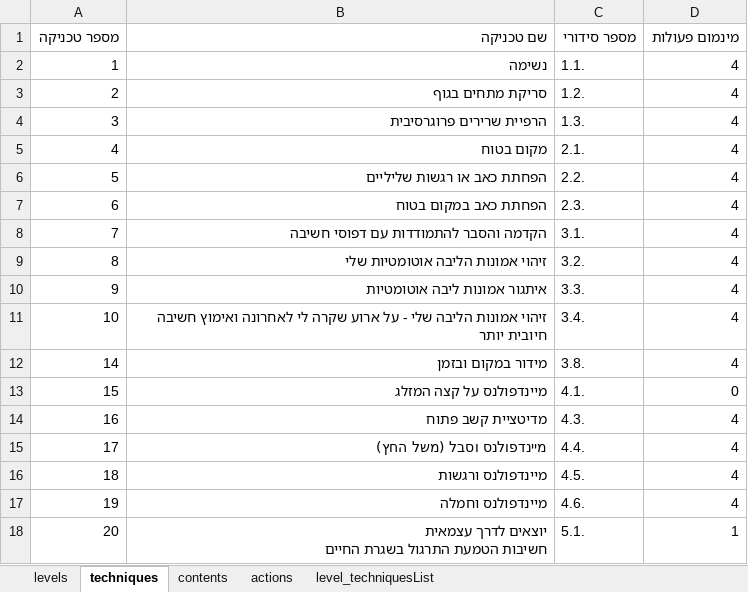
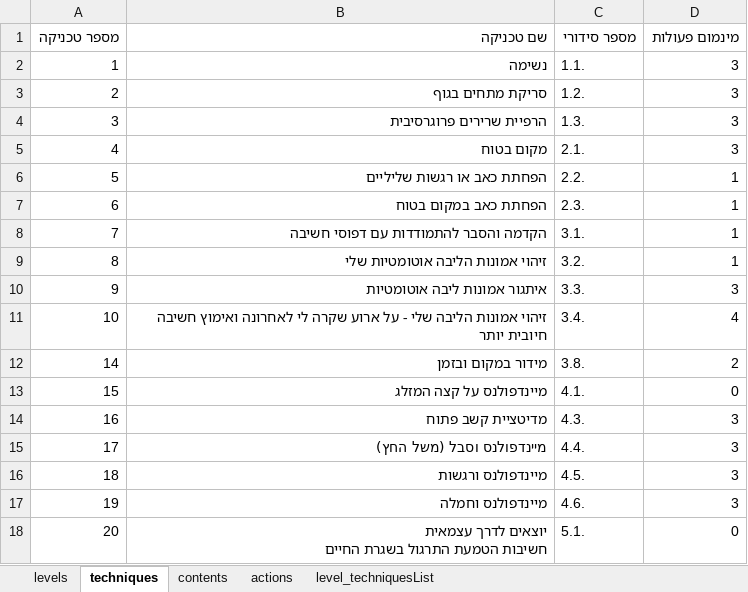
Before and after one commit to ozseadia/COBIMINDEX, an Excel workbook: Data/checkWork -30.12.23.xlsx, sheet techniques, drawn as a sheet; values as stored, in another font and other column widths than the file's, no borders; the diff names each change by its address in the sheet, - before the commit and + after, or states it on an @@ line.

```diff
--- a/Data/checkWork -30.12.23.xlsx (sheet techniques)
+++ b/Data/checkWork -30.12.23.xlsx (sheet techniques)
-D2:D5 (מינמום פעולות): 4
+D2:D5 (מינמום פעולות): 3
-D6:D9 (מינמום פעולות): 4
+D6:D9 (מינמום פעולות): 1
-D10 (מינמום פעולות): 4
+D10 (מינמום פעולות): 3
-D12 (מינמום פעולות): 4
+D12 (מינמום פעולות): 2
-D14:D17 (מינמום פעולות): 4
+D14:D17 (מינמום פעולות): 3
-D18 (מינמום פעולות): 1
+D18 (מינמום פעולות): 0
```
Also changed, not shown: sheet actions, sheet level_techniquesList, sheet levels, sheet contents, Data/acount and passwords.xlsx.
